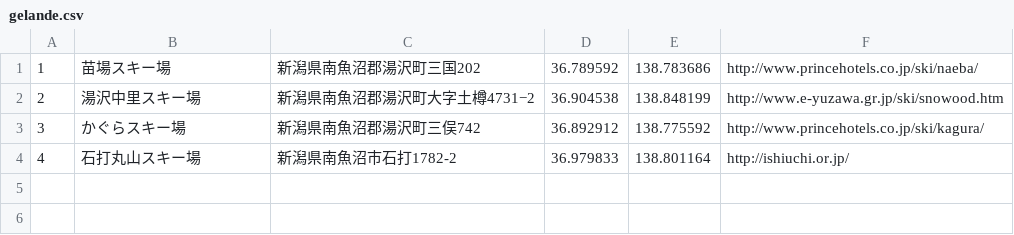
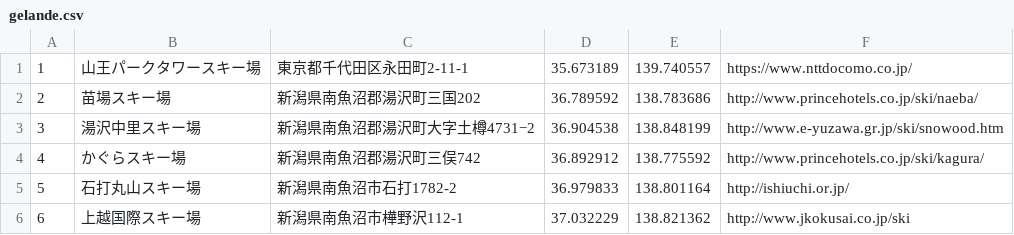
Before and after one commit to Kengoooon/Gelandeta, a CSV file: GelanData/gelande.csv, drawn as a sheet.

```diff
--- a/GelanData/gelande.csv
+++ b/GelanData/gelande.csv
@@ -1,4 +1,6 @@
-1,苗場スキー場,新潟県南魚沼郡湯沢町三国202,36.789592,138.783686,http://www.princehotels.co.jp/ski/naeba/
-2,湯沢中里スキー場,新潟県南魚沼郡湯沢町大字土樽4731−2,36.904538,138.848199,http://www.e-yuzawa.gr.jp/ski/snowood.htm
-3,かぐらスキー場,新潟県南魚沼郡湯沢町三俣742,36.892912,138.775592,http://www.princehotels.co.jp/ski/kagura/
-4,石打丸山スキー場,新潟県南魚沼市石打1782-2,36.979833,138.801164,http://ishiuchi.or.jp/
+1,山王パークタワースキー場,東京都千代田区永田町2-11-1,35.673189,139.740557,https://www.nttdocomo.co.jp/
+2,苗場スキー場,新潟県南魚沼郡湯沢町三国202,36.789592,138.783686,http://www.princehotels.co.jp/ski/naeba/
+3,湯沢中里スキー場,新潟県南魚沼郡湯沢町大字土樽4731−2,36.904538,138.848199,http://www.e-yuzawa.gr.jp/ski/snowood.htm
+4,かぐらスキー場,新潟県南魚沼郡湯沢町三俣742,36.892912,138.775592,http://www.princehotels.co.jp/ski/kagura/
+5,石打丸山スキー場,新潟県南魚沼市石打1782-2,36.979833,138.801164,http://ishiuchi.or.jp/
+6,上越国際スキー場,新潟県南魚沼市樺野沢112-1,37.032229,138.821362,http://www.jkokusai.co.jp/ski
```
Also changed, not shown: 2 other files.
